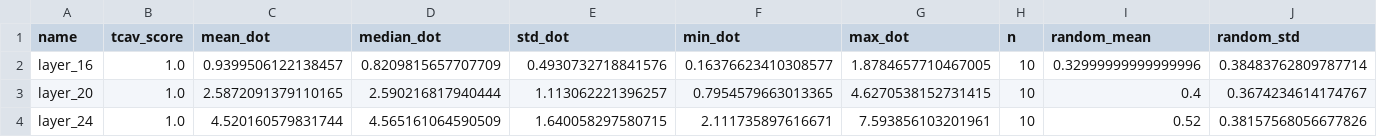
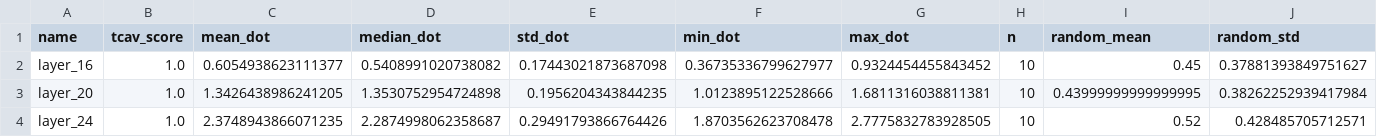
Before and after one commit to bart-custers/actuarial_agents, a CSV file: data/evaluation/tcav_plots/tcav_summary.csv, drawn as a sheet.

```diff
--- a/data/evaluation/tcav_plots/tcav_summary.csv
+++ b/data/evaluation/tcav_plots/tcav_summary.csv
@@ -1,4 +1,4 @@
 name,tcav_score,mean_dot,median_dot,std_dot,min_dot,max_dot,n,random_mean,random_std
-layer_16,1.0,0.9399506122138457,0.8209815657707709,0.4930732718841576,0.16376623410308577,1.8784657710467005,10,0.32999999999999996,0.38483762809787714
-layer_20,1.0,2.5872091379110165,2.590216817940444,1.113062221396257,0.7954579663013365,4.6270538152731415,10,0.4,0.3674234614174767
-layer_24,1.0,4.520160579831744,4.565161064590509,1.640058297580715,2.111735897616671,7.593856103201961,10,0.52,0.38157568056677826
+layer_16,1.0,0.6054938623111377,0.5408991020738082,0.17443021873687098,0.36735336799627977,0.9324454455843452,10,0.45,0.37881393849751627
+layer_20,1.0,1.3426438986241205,1.3530752954724898,0.1956204343844235,1.0123895122528666,1.6811316038811381,10,0.43999999999999995,0.38262252939417984
+layer_24,1.0,2.3748943866071235,2.2874998062358687,0.29491793866764426,1.8703562623708478,2.7775832783928505,10,0.52,0.428485705712571
```
Also changed, not shown: 19 other files.
